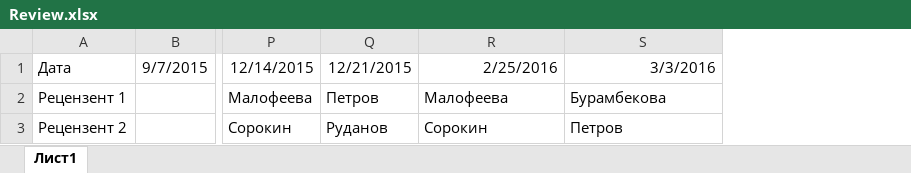
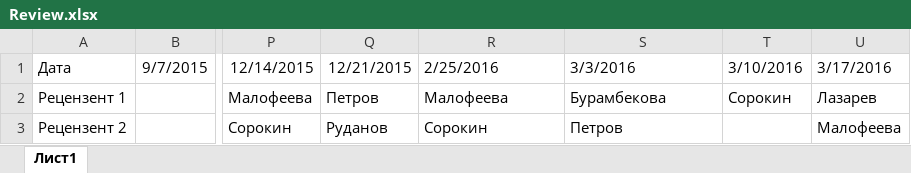
Before and after one commit to SorokinStanislav/UPP, an Excel workbook: Review.xlsx, sheet Лист1, drawn as a sheet; only a part is shown, gaps mark what is left out; values as stored, in another font and other column widths than the file's, no borders; the diff names each change by its address in the sheet, - before the commit and + after, or states it on an @@ line.

```diff
--- a/Review.xlsx (sheet Лист1)
+++ b/Review.xlsx (sheet Лист1)
+column T (3/10/2016), row 2: Сорокин
+column U (3/17/2016), rows 2-3: Лазарев | Малофеева
-R1:S1 alignment: right
+R1:S1 alignment: left
```
Also changed, not shown: 2_Week5. Coding more/Resume2_5.xlsx, Total results.xlsx, 8 other files.
